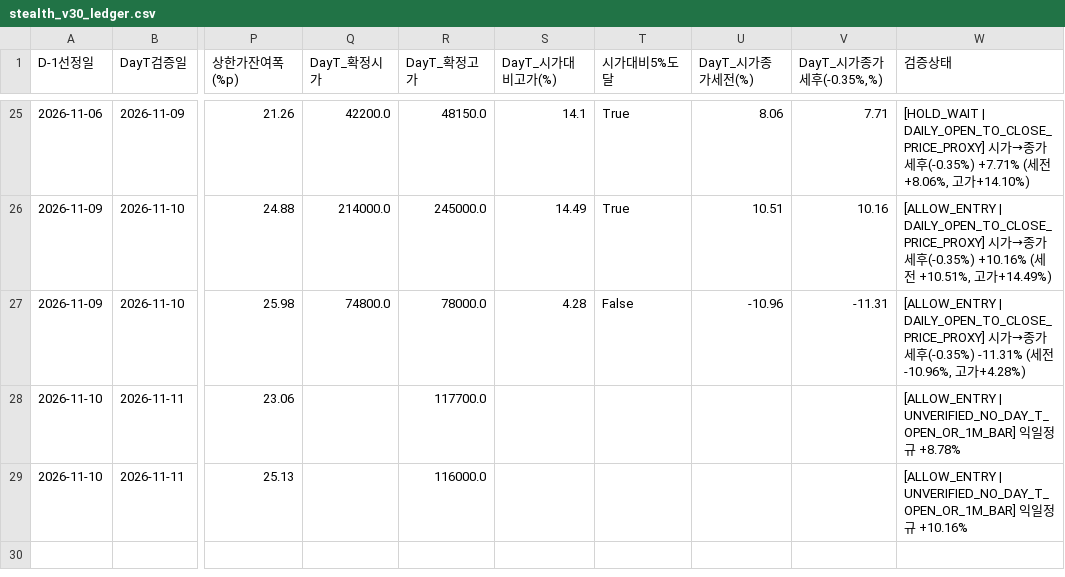
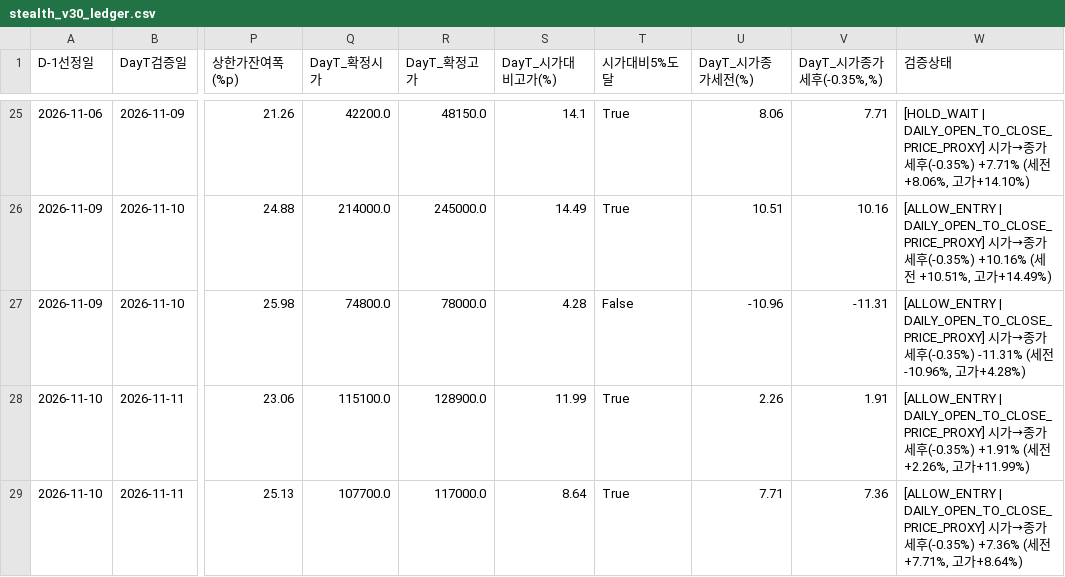
Before and after one commit to donbeoljadwj-ai/donbeolja, a CSV file: endgame3/stealth_v30_ledger.csv, drawn as a sheet; only a part is shown, gaps mark what is left out; the diff names each change by its address in the sheet, - before the commit and + after, or states it on an @@ line.

```diff
--- a/endgame3/stealth_v30_ledger.csv
+++ b/endgame3/stealth_v30_ledger.csv
-Q28 (DayT_확정시가): (empty)
+Q28 (DayT_확정시가): 115100.0
-R28 (DayT_확정고가): 117700.0
+R28 (DayT_확정고가): 128900.0
-S28 (DayT_시가대비고가(%)): (empty)
+S28 (DayT_시가대비고가(%)): 11.99
-T28:T29 (시가대비5%도달): (empty)
+T28:T29 (시가대비5%도달): True
-U28 (DayT_시가종가세전(%)): (empty)
+U28 (DayT_시가종가세전(%)): 2.26
-V28 (DayT_시가종가세후(-0.35%,%)): (empty)
+V28 (DayT_시가종가세후(-0.35%,%)): 1.91
-W28 (검증상태): [ALLOW_ENTRY | UNVERIFIED_NO_DAY_T_OPEN_OR_1M_BAR] 익일정규 +8.78%
+W28 (검증상태): [ALLOW_ENTRY | DAILY_OPEN_TO_CLOSE_PRICE_PROXY] 시가→종가세후(-0.35%) +1.91% (세전 +2.26%, 고가+11.99%)
-Q29 (DayT_확정시가): (empty)
+Q29 (DayT_확정시가): 107700.0
-R29 (DayT_확정고가): 116000.0
+R29 (DayT_확정고가): 117000.0
-S29 (DayT_시가대비고가(%)): (empty)
+S29 (DayT_시가대비고가(%)): 8.64
-U29 (DayT_시가종가세전(%)): (empty)
+U29 (DayT_시가종가세전(%)): 7.71
-V29 (DayT_시가종가세후(-0.35%,%)): (empty)
+V29 (DayT_시가종가세후(-0.35%,%)): 7.36
-W29 (검증상태): [ALLOW_ENTRY | UNVERIFIED_NO_DAY_T_OPEN_OR_1M_BAR] 익일정규 +10.16%
+W29 (검증상태): [ALLOW_ENTRY | DAILY_OPEN_TO_CLOSE_PRICE_PROXY] 시가→종가세후(-0.35%) +7.36% (세전 +7.71%, 고가+8.64%)
```
Also changed, not shown: stealth_v30_ledger.csv, 15 other files.
